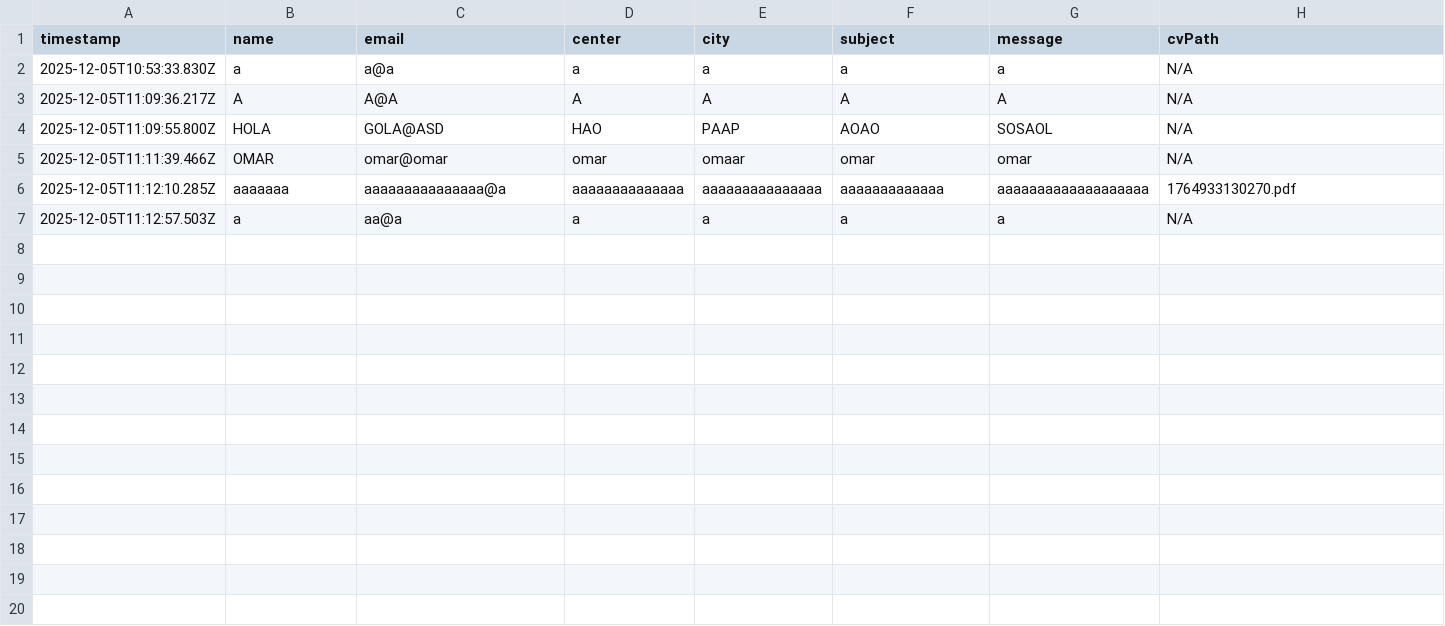
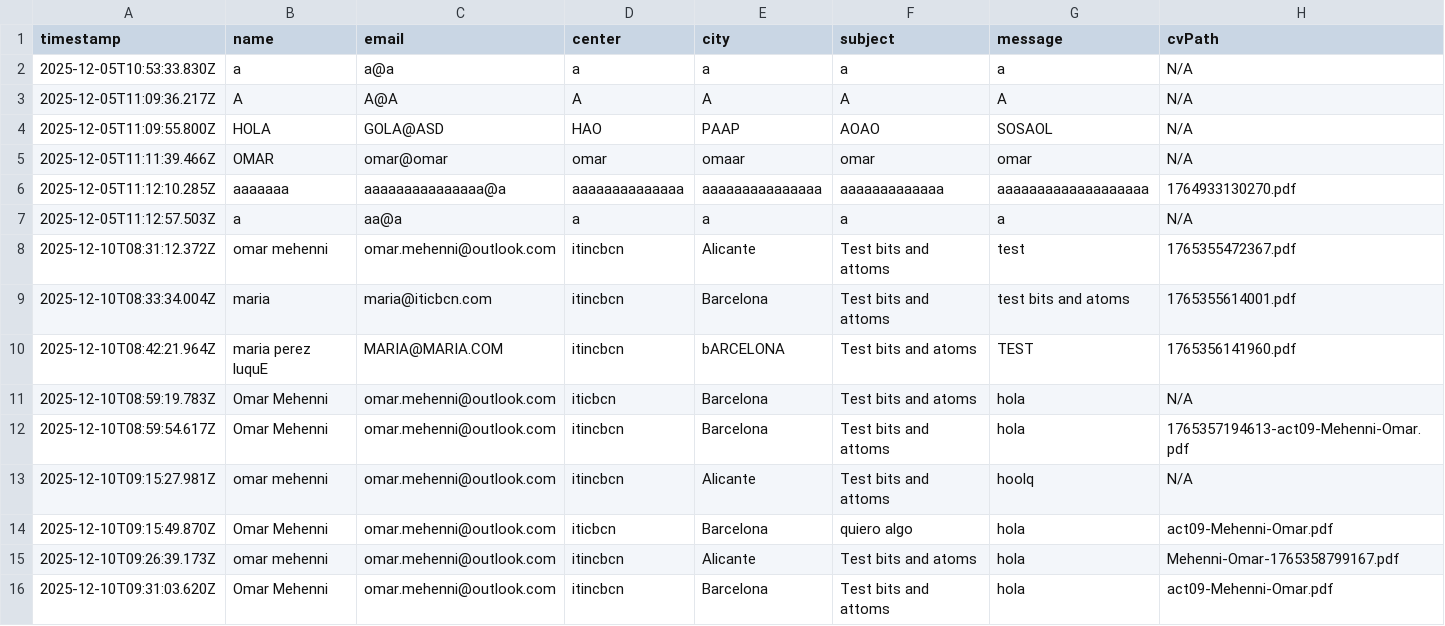
Before and after one commit to omar-mhn/BitsAndAtoms-Web-site, a CSV file: backend/uploads/data.csv, drawn as a sheet; only a part is shown; rows hold the shown columns only; the diff names each change by its address in the sheet, - before the commit and + after, or states it on an @@ line.

Commit message:
Cambiar nombre de pdf en el csv y uploads

```diff
--- a/backend/uploads/data.csv
+++ b/backend/uploads/data.csv
+row 8: 2025-12-10T08:31:12.372Z | omar mehenni | omar.mehenni@outlook.com | itincbcn | Alicante | Test bits and attoms | test | 1765355472367.pdf
+row 9: 2025-12-10T08:33:34.004Z | maria | maria@iticbcn.com | itincbcn | Barcelona | Test bits and attoms | test bits and atoms | 1765355614001.pdf
+row 10: 2025-12-10T08:42:21.964Z | maria perez luquE | MARIA@MARIA.COM | itincbcn | bARCELONA | Test bits and atoms | TEST | 1765356141960.pdf
+row 11: 2025-12-10T08:59:19.783Z | Omar Mehenni | omar.mehenni@outlook.com | iticbcn | Barcelona | Test bits and atoms | hola | N/A
+row 12: 2025-12-10T08:59:54.617Z | Omar Mehenni | omar.mehenni@outlook.com | itincbcn | Barcelona | Test bits and attoms | hola | 1765357194613-act09-Mehenni-Omar.pdf
+row 13: 2025-12-10T09:15:27.981Z | omar mehenni | omar.mehenni@outlook.com | itincbcn | Alicante | Test bits and attoms | hoolq | N/A
+row 14: 2025-12-10T09:15:49.870Z | Omar Mehenni | omar.mehenni@outlook.com | iticbcn | Barcelona | quiero algo | hola | act09-Mehenni-Omar.pdf
+row 15: 2025-12-10T09:26:39.173Z | omar mehenni | omar.mehenni@outlook.com | itincbcn | Alicante | Test bits and atoms | hola | Mehenni-Omar-1765358799167.pdf
+row 16: 2025-12-10T09:31:03.620Z | Omar Mehenni | omar.mehenni@outlook.com | itincbcn | Barcelona | Test bits and attoms | hola | act09-Mehenni-Omar.pdf
```
Also changed, not shown: 1 other file.
